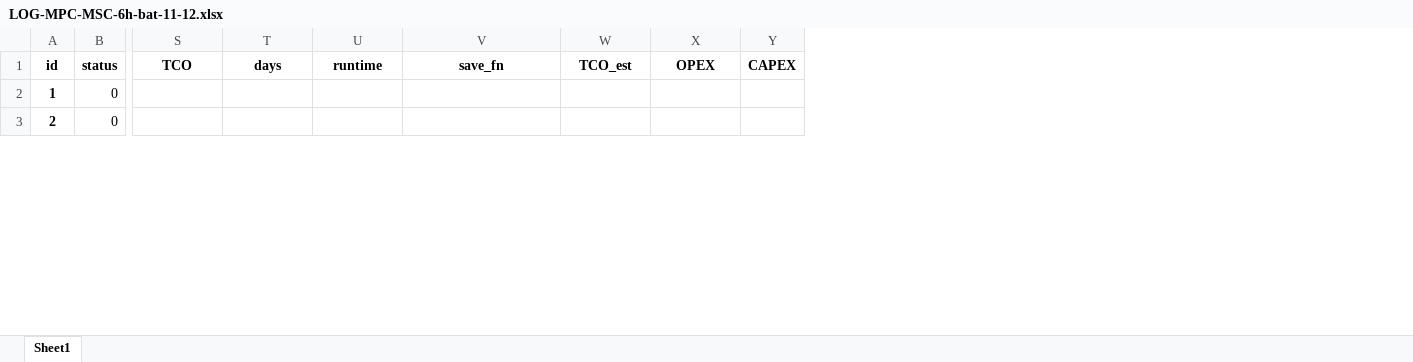
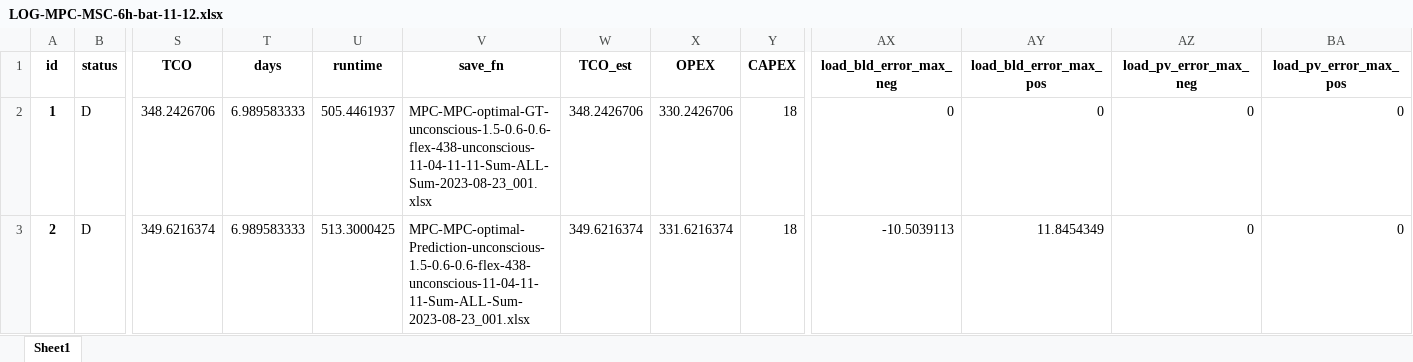
Before and after one commit to AarenLee07/Microgrid-Optimizer, an Excel workbook: output/experiments/Aug2023_3/LOG-MPC-MSC-6h-bat-11-12.xlsx, sheet Sheet1, drawn as a sheet; only a part is shown, gaps mark what is left out; values as stored, in another font and other column widths than the file's, no borders; the diff covers the shown part only; the diff names each change by its address in the sheet, - before the commit and + after, or states it on an @@ line.

```diff
--- a/output/experiments/Aug2023_3/LOG-MPC-MSC-6h-bat-11-12.xlsx (sheet Sheet1)
+++ b/output/experiments/Aug2023_3/LOG-MPC-MSC-6h-bat-11-12.xlsx (sheet Sheet1)
+column AX (load_bld_error_max_neg), rows 2-3: 0 | -10.5039113
+column AY (load_bld_error_max_pos), rows 2-3: 0 | 11.8454349
+column AZ (load_pv_error_max_neg), rows 2-3: 0 | 0
+column BA (load_pv_error_max_pos), rows 2-3: 0 | 0
-B2:B3 (status): 0
+B2:B3 (status): D
-S2 (TCO): (empty)
+S2 (TCO): 348.2426706
-T2:T3 (days): (empty)
+T2:T3 (days): 6.989583333
-U2 (runtime): (empty)
+U2 (runtime): 505.4461937
-V2 (save_fn): (empty)
+V2 (save_fn): MPC-MPC-optimal-GT-unconscious-1.5-0.6-0.6-flex-438-unconscious-11-04-11-11-Sum-ALL-Sum-2023-08-23_001.xlsx
-W2 (TCO_est): (empty)
+W2 (TCO_est): 348.2426706
-X2 (OPEX): (empty)
+X2 (OPEX): 330.2426706
-Y2:Y3 (CAPEX): (empty)
+Y2:Y3 (CAPEX): 18
-S3 (TCO): (empty)
+S3 (TCO): 349.6216374
-U3 (runtime): (empty)
+U3 (runtime): 513.3000425
-V3 (save_fn): (empty)
+V3 (save_fn): MPC-MPC-optimal-Prediction-unconscious-1.5-0.6-0.6-flex-438-unconscious-11-04-11-11-Sum-ALL-Sum-2023-08-23_001.xlsx
-W3 (TCO_est): (empty)
+W3 (TCO_est): 349.6216374
-X3 (OPEX): (empty)
+X3 (OPEX): 331.6216374
```
Also changed, not shown: 1184 edited cells elsewhere in this sheet, output/experiments/Aug2023_3/LOG-MPC-MSC-6h-bat-1-2.xlsx, output/experiments/Aug2023_3/LOG-MPC-MSC-6h-bat-3-4.xlsx, 24 other files.
